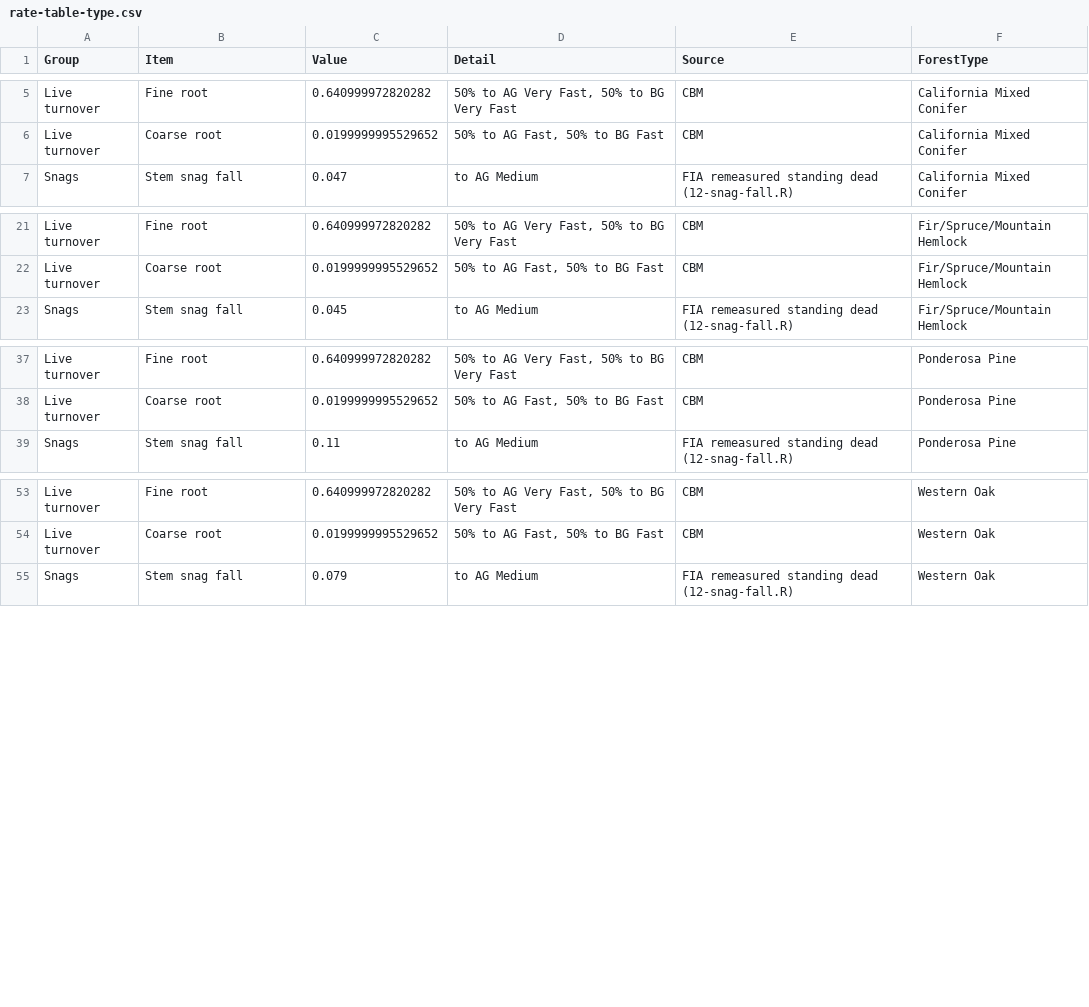
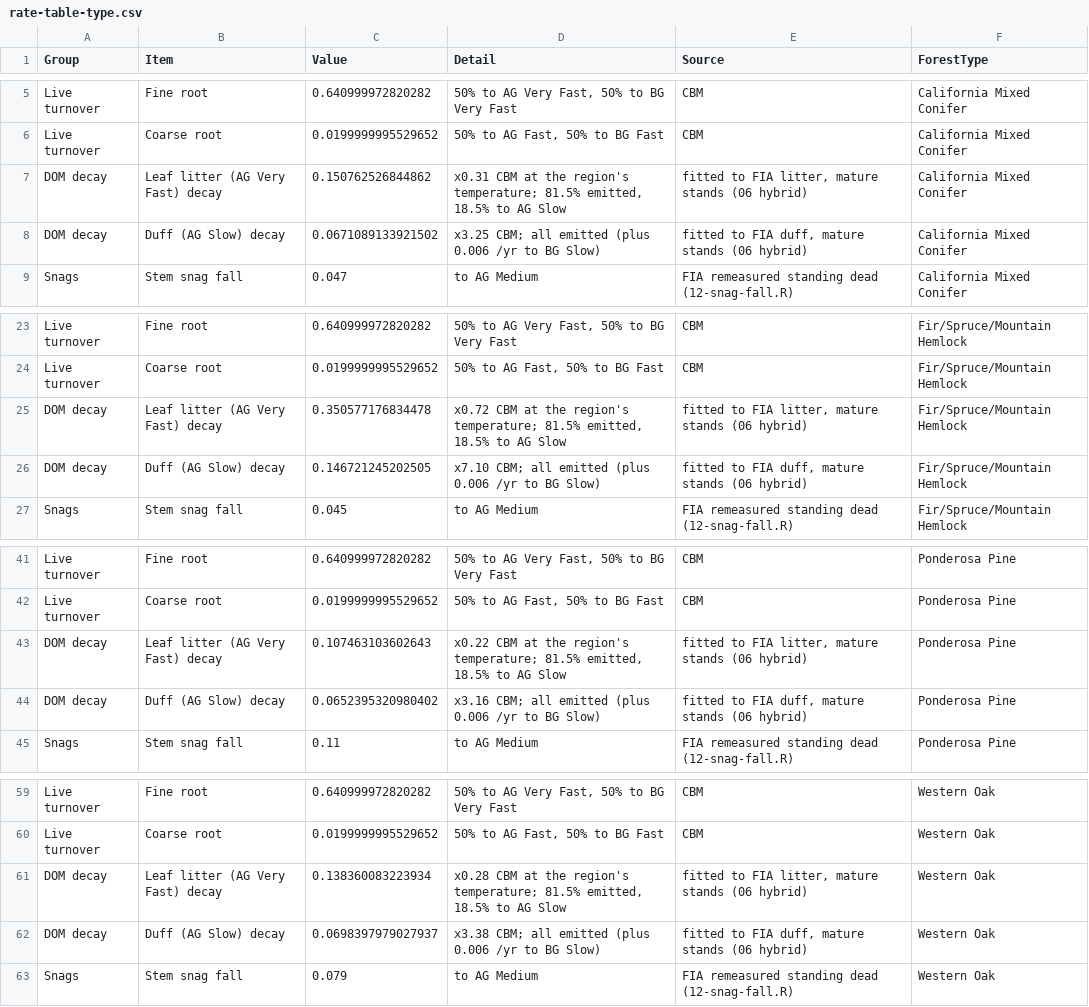
Before and after one commit to bsleeter/lucasCore, a CSV file: dev/fia/out-cal-clearcut/rate-table-type.csv, drawn as a sheet; only a part is shown, gaps mark what is left out.

```diff
--- a/dev/fia/out-cal-clearcut/rate-table-type.csv
+++ b/dev/fia/out-cal-clearcut/rate-table-type.csv
@@ -6,2 +6,4 @@ Live turnover,Fine root,0.640999972820282,"50% to AG Very Fast, 50% to BG Very F
 Live turnover,Coarse root,0.0199999995529652,"50% to AG Fast, 50% to BG Fast",CBM,California Mixed Conifer
+DOM decay,Leaf litter (AG Very Fast) decay,0.150762526844862,"x0.31 CBM at the region's temperature; 81.5% emitted, 18.5% to AG Slow","fitted to FIA litter, mature stands (06 hybrid)",California Mixed Conifer
+DOM decay,Duff (AG Slow) decay,0.0671089133921502,x3.25 CBM; all emitted (plus 0.006 /yr to BG Slow),"fitted to FIA duff, mature stands (06 hybrid)",California Mixed Conifer
 Snags,Stem snag fall,0.047,to AG Medium,FIA remeasured standing dead (12-snag-fall.R),California Mixed Conifer
@@ -22,2 +24,4 @@ Live turnover,Fine root,0.640999972820282,"50% to AG Very Fast, 50% to BG Very F
 Live turnover,Coarse root,0.0199999995529652,"50% to AG Fast, 50% to BG Fast",CBM,Fir/Spruce/Mountain Hemlock
+DOM decay,Leaf litter (AG Very Fast) decay,0.350577176834478,"x0.72 CBM at the region's temperature; 81.5% emitted, 18.5% to AG Slow","fitted to FIA litter, mature stands (06 hybrid)",Fir/Spruce/Mountain Hemlock
+DOM decay,Duff (AG Slow) decay,0.146721245202505,x7.10 CBM; all emitted (plus 0.006 /yr to BG Slow),"fitted to FIA duff, mature stands (06 hybrid)",Fir/Spruce/Mountain Hemlock
 Snags,Stem snag fall,0.045,to AG Medium,FIA remeasured standing dead (12-snag-fall.R),Fir/Spruce/Mountain Hemlock
@@ -38,2 +42,4 @@ Live turnover,Fine root,0.640999972820282,"50% to AG Very Fast, 50% to BG Very F
 Live turnover,Coarse root,0.0199999995529652,"50% to AG Fast, 50% to BG Fast",CBM,Ponderosa Pine
+DOM decay,Leaf litter (AG Very Fast) decay,0.107463103602643,"x0.22 CBM at the region's temperature; 81.5% emitted, 18.5% to AG Slow","fitted to FIA litter, mature stands (06 hybrid)",Ponderosa Pine
+DOM decay,Duff (AG Slow) decay,0.0652395320980402,x3.16 CBM; all emitted (plus 0.006 /yr to BG Slow),"fitted to FIA duff, mature stands (06 hybrid)",Ponderosa Pine
 Snags,Stem snag fall,0.11,to AG Medium,FIA remeasured standing dead (12-snag-fall.R),Ponderosa Pine
@@ -54,2 +60,4 @@ Live turnover,Fine root,0.640999972820282,"50% to AG Very Fast, 50% to BG Very F
 Live turnover,Coarse root,0.0199999995529652,"50% to AG Fast, 50% to BG Fast",CBM,Western Oak
+DOM decay,Leaf litter (AG Very Fast) decay,0.138360083223934,"x0.28 CBM at the region's temperature; 81.5% emitted, 18.5% to AG Slow","fitted to FIA litter, mature stands (06 hybrid)",Western Oak
+DOM decay,Duff (AG Slow) decay,0.0698397979027937,x3.38 CBM; all emitted (plus 0.006 /yr to BG Slow),"fitted to FIA duff, mature stands (06 hybrid)",Western Oak
 Snags,Stem snag fall,0.079,to AG Medium,FIA remeasured standing dead (12-snag-fall.R),Western Oak
```
Also changed, not shown: dev/fia/out-cal-clearcut/rate-table-region.csv, dev/fia/out-cal-clearcut/rate-table-type-multipliers.csv, 6 other files.
